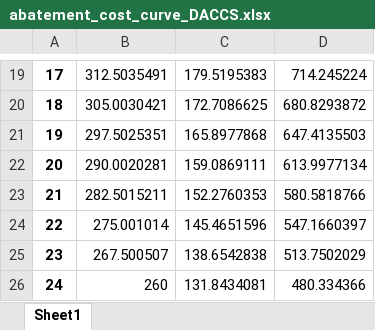
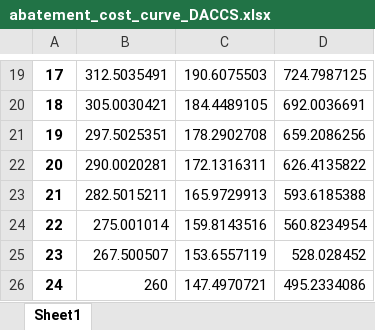
Before and after one commit to kfdsievert/DACCSvDACCU, an Excel workbook: outputs/abatement_cost_curve_DACCS.xlsx, sheet Sheet1, drawn as a sheet; only a part is shown, gaps mark what is left out; values as stored, in another font and other column widths than the file's, no borders; the diff covers the shown part only; the diff names each change by its address in the sheet, - before the commit and + after, or states it on an @@ line.

```diff
--- a/outputs/abatement_cost_curve_DACCS.xlsx (sheet Sheet1)
+++ b/outputs/abatement_cost_curve_DACCS.xlsx (sheet Sheet1)
-C19: 179.5195383
+C19: 190.6075503
-D19: 714.245224
+D19: 724.7987125
-C20: 172.7086625
+C20: 184.4489105
-D20: 680.8293872
+D20: 692.0036691
-C21: 165.8977868
+C21: 178.2902708
-D21: 647.4135503
+D21: 659.2086256
-C22: 159.0869111
+C22: 172.1316311
-D22: 613.9977134
+D22: 626.4135822
-C23: 152.2760353
+C23: 165.9729913
-D23: 580.5818766
+D23: 593.6185388
-C24: 145.4651596
+C24: 159.8143516
-D24: 547.1660397
+D24: 560.8234954
-C25: 138.6542838
+C25: 153.6557119
-D25: 513.7502029
+D25: 528.028452
-C26: 131.8434081
+C26: 147.4970721
-D26: 480.334366
+D26: 495.2334086
```
Also changed, not shown: 32 edited cells elsewhere in this sheet, outputs/abatement_cost_curve_SAF.xlsx, 1 other file.
